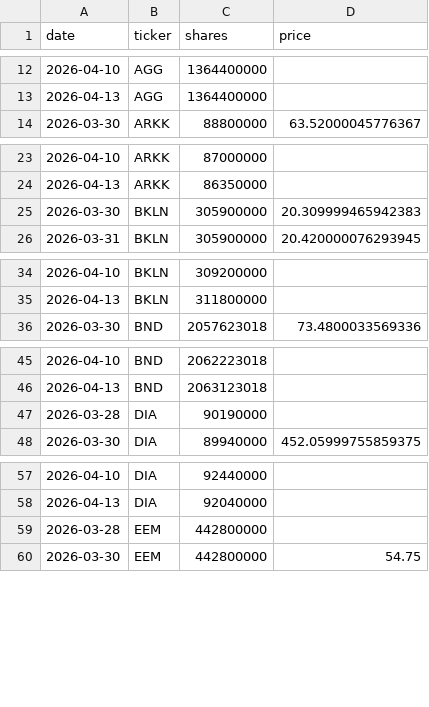
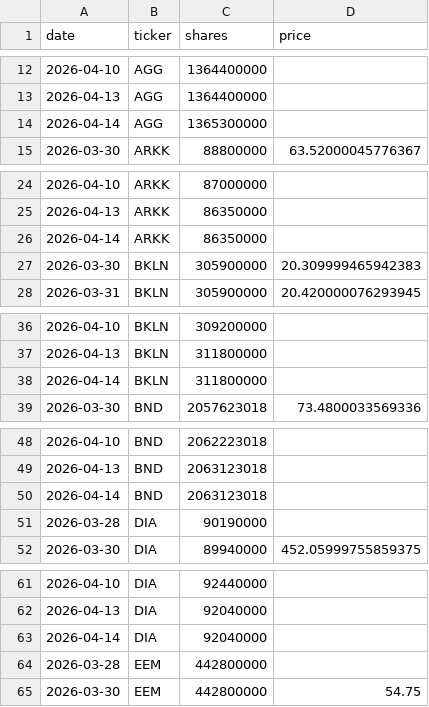
Before and after one commit to isaergun/etf-flows-data, a CSV file: data/etf_shares.csv, drawn as a sheet; only a part is shown, gaps mark what is left out; the diff covers the shown part only; the diff names each change by its address in the sheet, - before the commit and + after, or states it on an @@ line.

```diff
--- a/data/etf_shares.csv
+++ b/data/etf_shares.csv
+row 14: 2026-04-14 | AGG | 1365300000
+row 26: 2026-04-14 | ARKK | 86350000
+row 38: 2026-04-14 | BKLN | 311800000
+row 50: 2026-04-14 | BND | 2063123018
+row 63: 2026-04-14 | DIA | 92040000
```
Also changed, not shown: 46 added rows elsewhere in this file, data/etf_aum.csv, data/etf_flows.csv.
